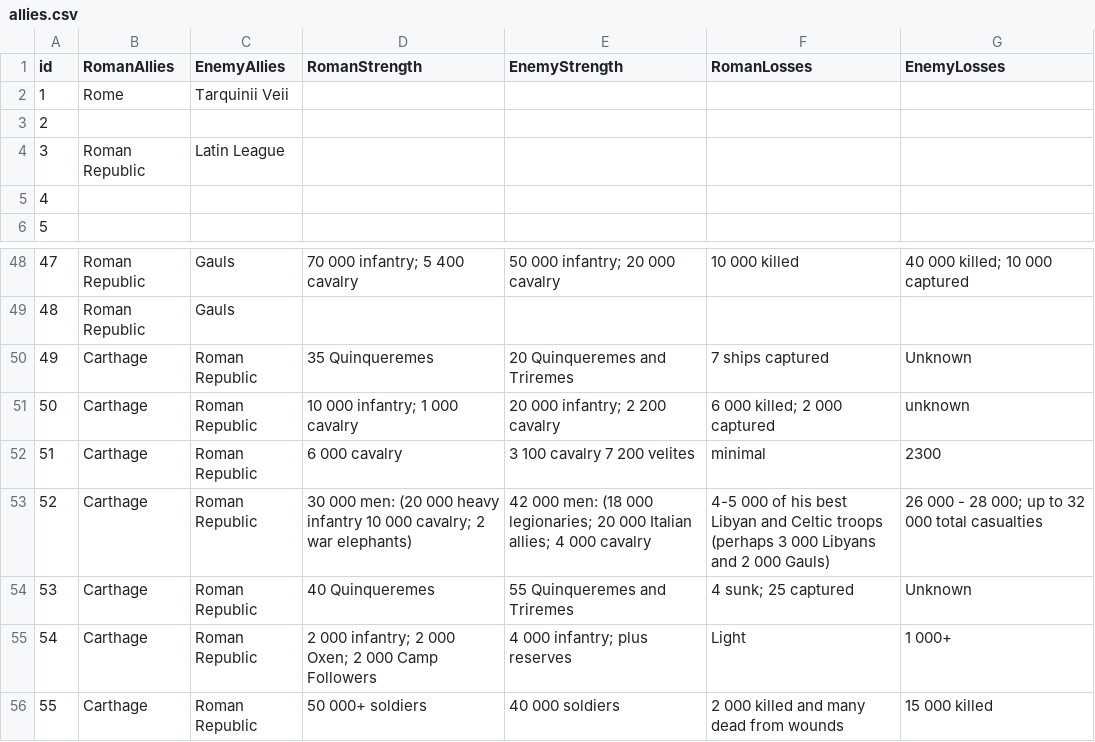
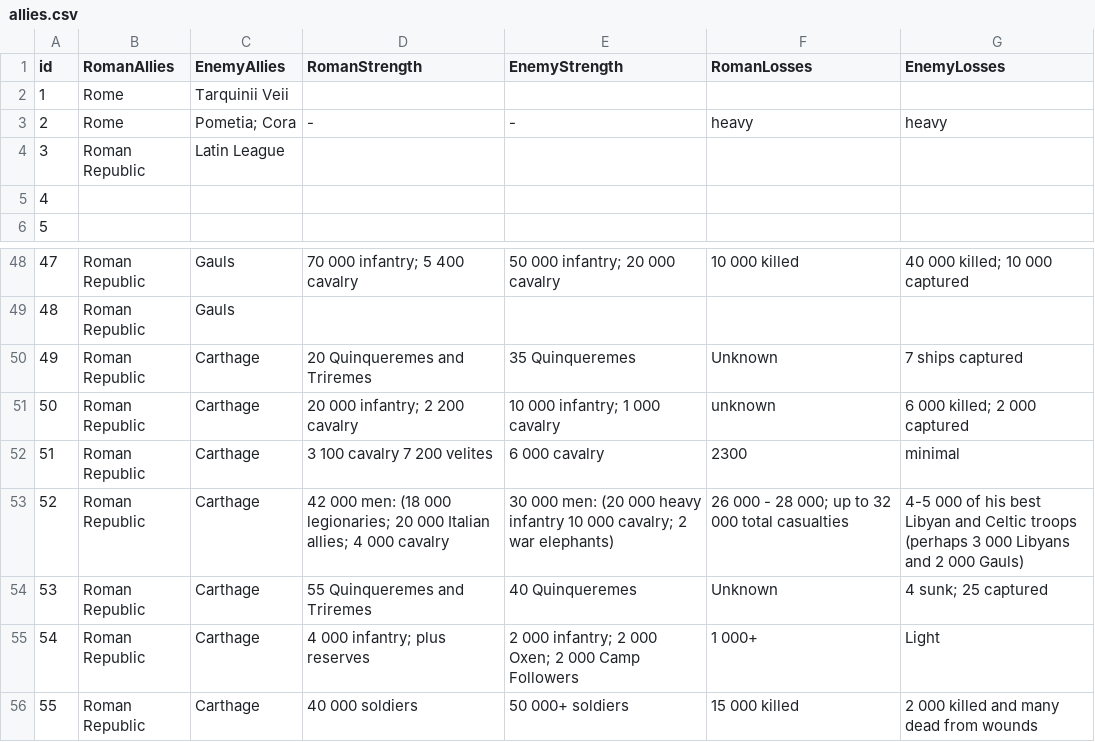
Before and after one commit to MatteoSalvino/VA-Roman-Empire, a CSV file: src/assets/allies.csv, drawn as a sheet; only a part is shown, gaps mark what is left out; the diff covers the shown part only.

```diff
--- a/src/assets/allies.csv
+++ b/src/assets/allies.csv
@@ -2,3 +2,3 @@ id,RomanAllies,EnemyAllies,RomanStrength,EnemyStrength,RomanLosses,EnemyLosses
 1,Rome,Tarquinii Veii,,,,
-2,,,,,,
+2,Rome,Pometia; Cora,-,-,heavy,heavy
 3,Roman Republic,Latin League,,,,
@@ -49,8 +49,8 @@ id,RomanAllies,EnemyAllies,RomanStrength,EnemyStrength,RomanLosses,EnemyLosses
 48,Roman Republic,Gauls,,,,
-49,Carthage,Roman Republic,35 Quinqueremes,20 Quinqueremes and Triremes,7 ships captured,Unknown
-50,Carthage,Roman Republic,10 000 infantry; 1 000 cavalry,20 000 infantry; 2 200 cavalry,6 000 killed; 2 000 captured,unknown
-51,Carthage,Roman Republic,6 000 cavalry,3 100 cavalry 7 200 velites,minimal,2300
-52,Carthage,Roman Republic,30 000 men: (20 000 heavy infantry 10 000 cavalry; 2 war elephants),42 000 men: (18 000 legionaries; 20 000 Italian allies; 4 000 cavalry,4-5 000 of his best Libyan and Celtic troops (perhaps 3 000 Libyans and 2 000 Gauls),26 000 - 28 000; up to 32 000 total casualties
-53,Carthage,Roman Republic,40 Quinqueremes,55 Quinqueremes and Triremes,4 sunk; 25 captured,Unknown
-54,Carthage,Roman Republic,2 000 infantry; 2 000 Oxen; 2 000 Camp Followers,4 000 infantry; plus reserves,Light,1 000+
-55,Carthage,Roman Republic,50 000+ soldiers,40 000 soldiers,2 000 killed and many dead from wounds,15 000 killed
+49,Roman Republic,Carthage,20 Quinqueremes and Triremes,35 Quinqueremes,Unknown,7 ships captured
+50,Roman Republic,Carthage,20 000 infantry; 2 200 cavalry,10 000 infantry; 1 000 cavalry,unknown,6 000 killed; 2 000 captured
+51,Roman Republic,Carthage,3 100 cavalry 7 200 velites,6 000 cavalry,2300,minimal
+52,Roman Republic,Carthage,42 000 men: (18 000 legionaries; 20 000 Italian allies; 4 000 cavalry,30 000 men: (20 000 heavy infantry 10 000 cavalry; 2 war elephants),26 000 - 28 000; up to 32 000 total casualties,4-5 000 of his best Libyan and Celtic troops (perhaps 3 000 Libyans and 2 000 Gauls)
+53,Roman Republic,Carthage,55 Quinqueremes and Triremes,40 Quinqueremes,Unknown,4 sunk; 25 captured
+54,Roman Republic,Carthage,4 000 infantry; plus reserves,2 000 infantry; 2 000 Oxen; 2 000 Camp Followers,1 000+,Light
+55,Roman Republic,Carthage,40 000 soldiers,50 000+ soldiers,15 000 killed,2 000 killed and many dead from wounds
```
Also changed, not shown: 152 edited cells elsewhere in this file, src/assets/commanders.csv.
